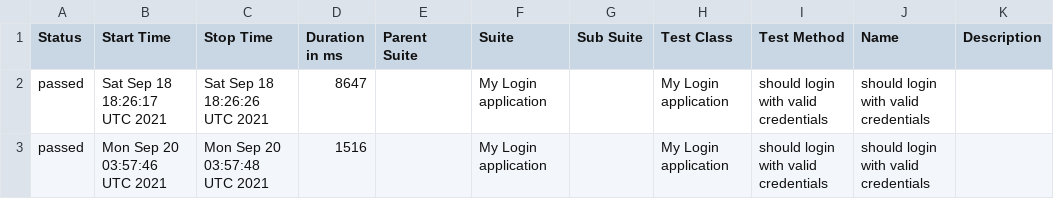
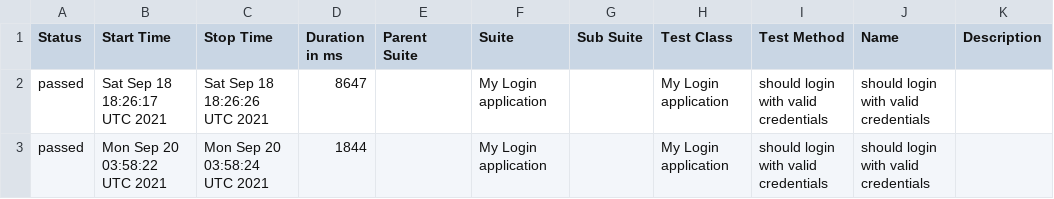
Before and after one commit to OleksandrBaior/WDIO, a CSV file: data/suites.csv, drawn as a sheet.

```diff
--- a/data/suites.csv
+++ b/data/suites.csv
@@ -2,2 +2,2 @@
 "passed","Sat Sep 18 18:26:17 UTC 2021","Sat Sep 18 18:26:26 UTC 2021","8647","","My Login application","","My Login application","should login with valid credentials","should login with valid credentials",""
-"passed","Mon Sep 20 03:57:46 UTC 2021","Mon Sep 20 03:57:48 UTC 2021","1516","","My Login application","","My Login application","should login with valid credentials","should login with valid credentials",""
+"passed","Mon Sep 20 03:58:22 UTC 2021","Mon Sep 20 03:58:24 UTC 2021","1844","","My Login application","","My Login application","should login with valid credentials","should login with valid credentials",""
```
Also changed, not shown: 18 other files.
